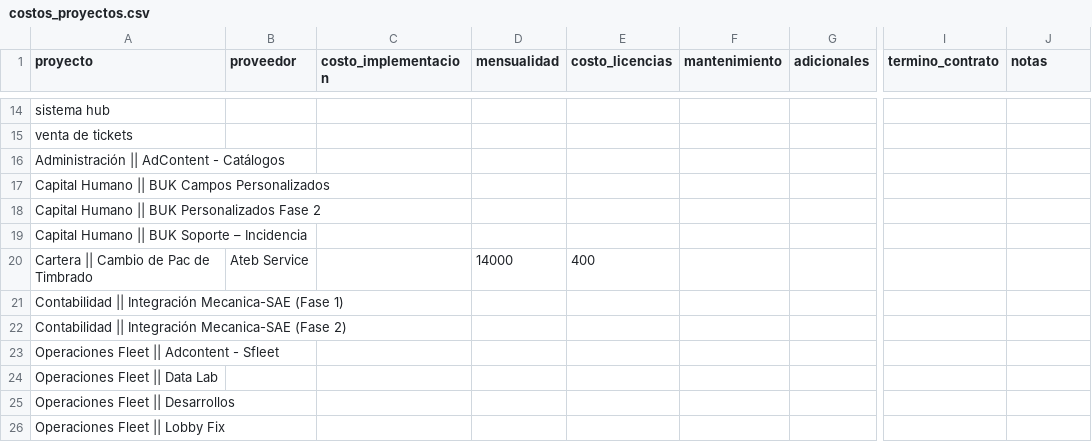
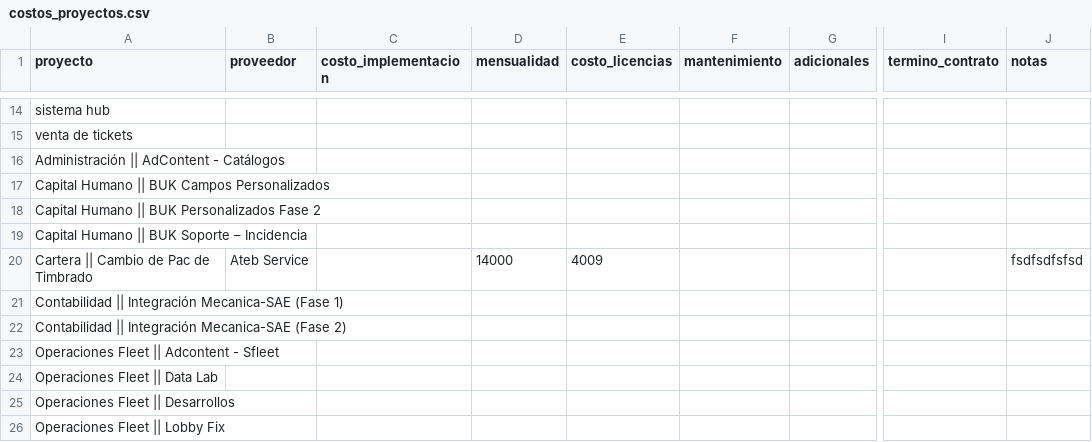
Before and after one commit to DTI-Dashboard/Proyectos, a CSV file: costos_proyectos.csv, drawn as a sheet; only a part is shown, gaps mark what is left out; the diff names each change by its address in the sheet, - before the commit and + after, or states it on an @@ line.

Commit message:
backup: costos_proyectos.csv actualizado desde dashboard

```diff
--- a/costos_proyectos.csv
+++ b/costos_proyectos.csv
-E20 (costo_licencias): 400
+E20 (costo_licencias): 4009
-J20 (notas): (empty)
+J20 (notas): fsdfsdfsfsd
```
